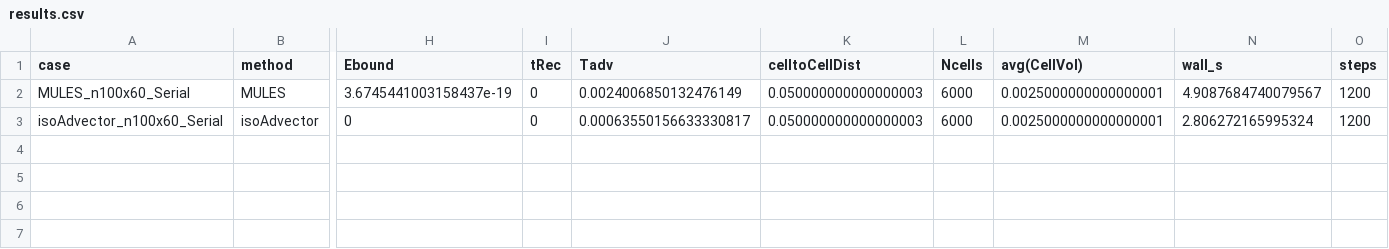
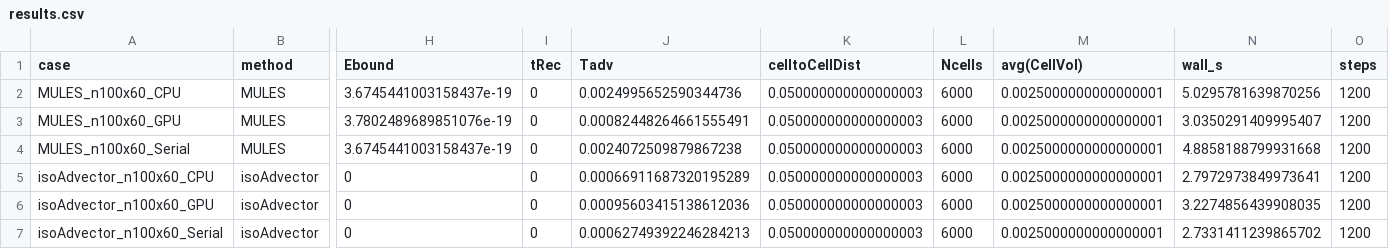
Before and after one commit to exasim-project/neofoam_tutorials, a CSV file: doc/_generated/advection/discUniFlowTestsuite/results.csv, drawn as a sheet; only a part is shown, gaps mark what is left out; addresses are those after the commit; rows hold the shown columns only; the diff names each change by its address in the sheet, - before the commit and + after, or states it on an @@ line.

Commit message:
docs(results): refresh the snapshot from the full sweeps
circle, discUniFlow, discUniFlowTestsuite and staticDrop now show their full
sweeps (24, 36, 6, 9 cases) instead of smoke runs.

```diff
--- a/doc/_generated/advection/discUniFlowTestsuite/results.csv
+++ b/doc/_generated/advection/discUniFlowTestsuite/results.csv
+row 2: MULES_n100x60_CPU | MULES | 3.6745441003158437e-19 | 0 | 0.0024995652590344736 | 0.050000000000000003 | 6000 | 0.0025000000000000001 | 5.0295781639870256 | 1200
+row 3: MULES_n100x60_GPU | MULES | 3.7802489689851076e-19 | 0 | 0.00082448264661555491 | 0.050000000000000003 | 6000 | 0.0025000000000000001 | 3.0350291409995407 | 1200
-J4 (Tadv): 0.0024006850132476149
+J4 (Tadv): 0.0024072509879867238
-N4 (wall_s): 4.9087684740079567
+N4 (wall_s): 4.8858188799931668
+row 5: isoAdvector_n100x60_CPU | isoAdvector | 0 | 0 | 0.00066911687320195289 | 0.050000000000000003 | 6000 | 0.0025000000000000001 | 2.7972973849973641 | 1200
+row 6: isoAdvector_n100x60_GPU | isoAdvector | 0 | 0 | 0.00095603415138612036 | 0.050000000000000003 | 6000 | 0.0025000000000000001 | 3.2274856439908035 | 1200
-J7 (Tadv): 0.00063550156633330817
+J7 (Tadv): 0.00062749392246284213
-N7 (wall_s): 2.806272165995324
+N7 (wall_s): 2.7331411239865702
```
Also changed, not shown: doc/_generated/reconstruction/circle/results.csv, doc/_generated/surfaceTension/staticDrop/results.csv, 23 other files.
